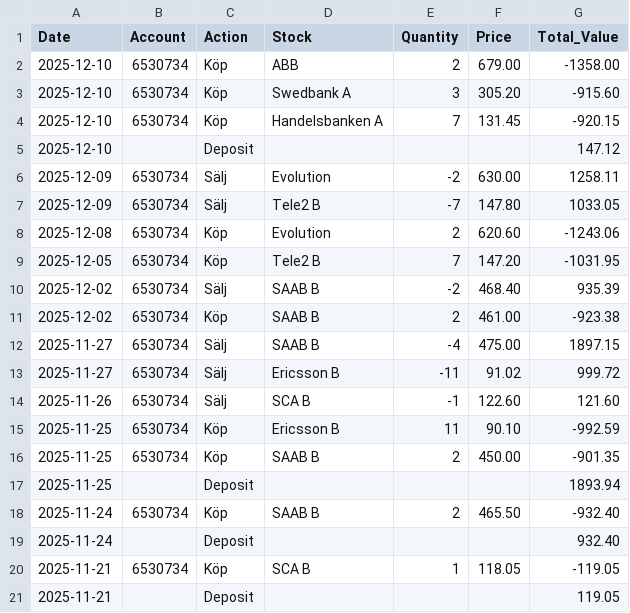
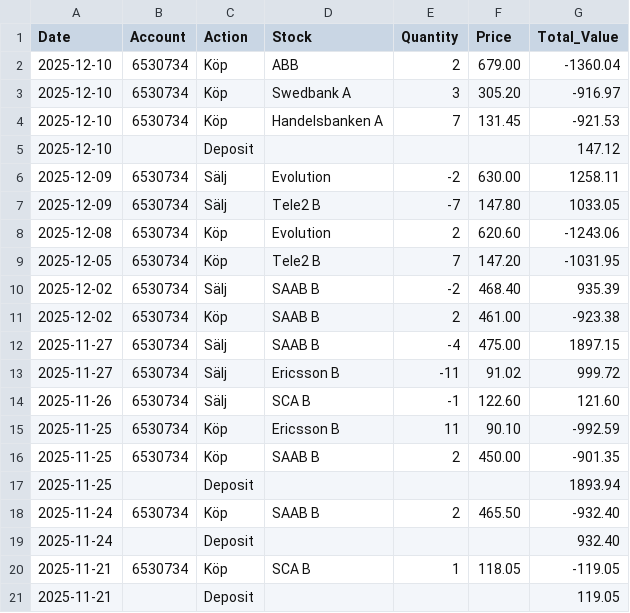
Before and after one commit to fredrikbromee/ace, a CSV file: transactions.csv, drawn as a sheet.

Commit message:
fees for 10th

```diff
--- a/transactions.csv
+++ b/transactions.csv
@@ -1,5 +1,5 @@
 Date,Account,Action,Stock,Quantity,Price,Total_Value
-2025-12-10,6530734,Köp,ABB,2,679.00,-1358.00
-2025-12-10,6530734,Köp,Swedbank A,3,305.20,-915.60
-2025-12-10,6530734,Köp,Handelsbanken A,7,131.45,-920.15
+2025-12-10,6530734,Köp,ABB,2,679.00,-1360.04
+2025-12-10,6530734,Köp,Swedbank A,3,305.20,-916.97
+2025-12-10,6530734,Köp,Handelsbanken A,7,131.45,-921.53
 2025-12-10,,Deposit,,,,147.12
```
